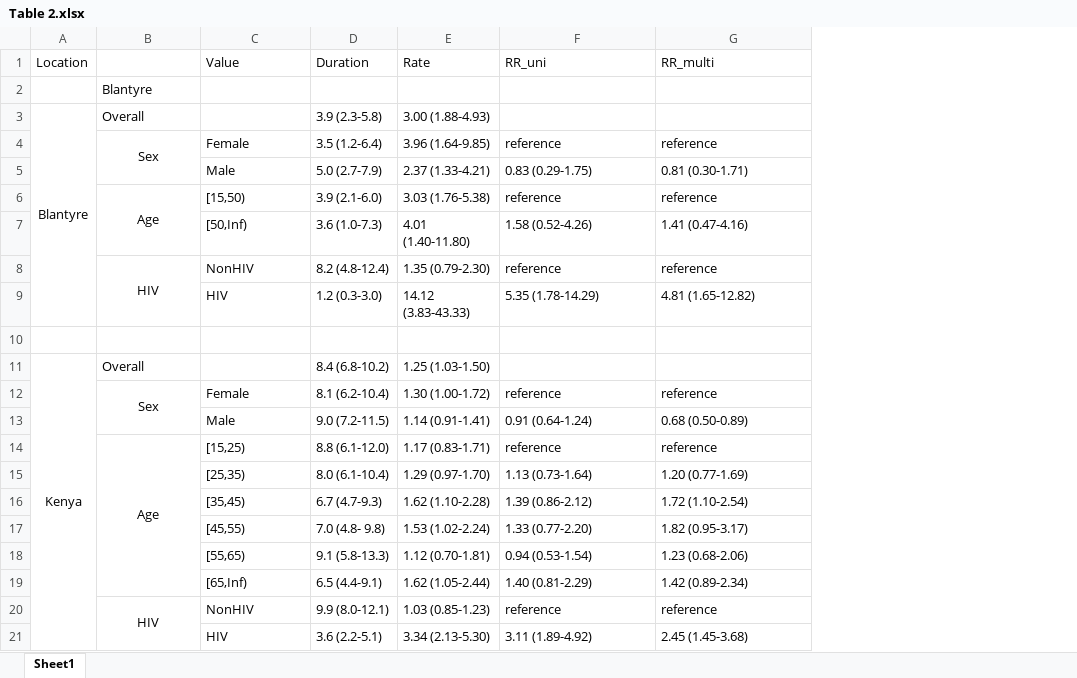
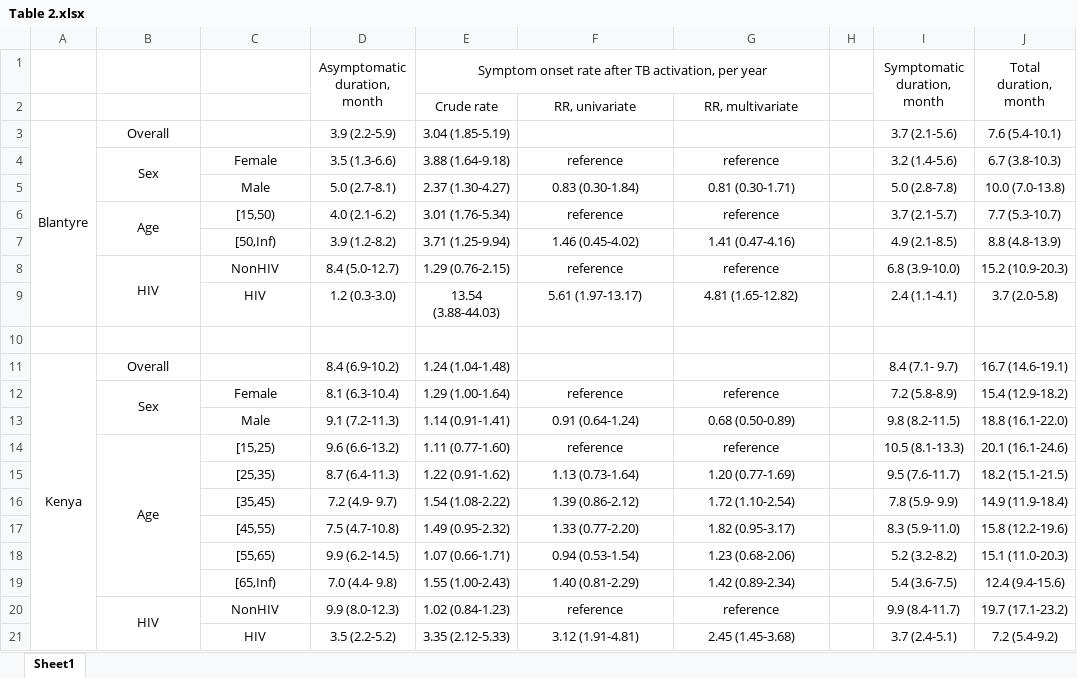
Before and after one commit to TimeWz667/AsymTB, an Excel workbook: docs/tabs/Table 2.xlsx, sheet Sheet1, drawn as a sheet; values as stored, in another font and other column widths than the file's, no borders; removed rows and columns are numbered as before the commit, all else as after; ↵ is a line break in a cell; the diff names each change by its address in the sheet, - before the commit and + after, or states it on an @@ line.

Commit message:
Reshape HIV tables

```diff
--- a/docs/tabs/Table 2.xlsx (sheet Sheet1)
+++ b/docs/tabs/Table 2.xlsx (sheet Sheet1)
-column D, row 1: Duration; rows 3-21: 3.9 (2.3-5.8) | 3.5 (1.2-6.4) | 5.0 (2.7-7.9) | 3.9 (2.1-6.0) | 3.6 (1.0-7.3) | 8.2 (4.8-12.4) | 1.2 (0.3-3.0) |  | 8.4 (6.8-10.2) | 8.1 (6.2-10.4) | 9.0 (7.2-11.5) | 8.8 (6.1-12.0) | 8.0 (6.1-10.4) | 6.7 (4.7-9.3) | 7.0 (4.8- 9.8) | 9.1 (5.8-13.3) | 6.5 (4.4-9.1) | 9.9 (8.0-12.1) | 3.6 (2.2-5.1)
-column E, row 1: Rate; rows 3-21: 3.00 (1.88-4.93) | 3.96 (1.64-9.85) | 2.37 (1.33-4.21) | 3.03 (1.76-5.38) | 4.01 (1.40-11.80) | 1.35 (0.79-2.30) | 14.12 (3.83-43.33) |  | 1.25 (1.03-1.50) | 1.30 (1.00-1.72) | 1.14 (0.91-1.41) | 1.17 (0.83-1.71) | 1.29 (0.97-1.70) | 1.62 (1.10-2.28) | 1.53 (1.02-2.24) | 1.12 (0.70-1.81) | 1.62 (1.05-2.44) | 1.03 (0.85-1.23) | 3.34 (2.13-5.30)
+column D, row 1: Asymptomatic ↵ duration, month; rows 3-21: 3.9 (2.2-5.9) | 3.5 (1.3-6.6) | 5.0 (2.7-8.1) | 4.0 (2.1-6.2) | 3.9 (1.2-8.2) | 8.4 (5.0-12.7) | 1.2 (0.3-3.0) |  | 8.4 (6.9-10.2) | 8.1 (6.3-10.4) | 9.1 (7.2-11.3) | 9.6 (6.6-13.2) | 8.7 (6.4-11.3) | 7.2 (4.9- 9.7) | 7.5 (4.7-10.8) | 9.9 (6.2-14.5) | 7.0 (4.4- 9.8) | 9.9 (8.0-12.3) | 3.5 (2.2-5.2)
+column E, row 1: Symptom onset rate after TB activation, per year; rows 3-21: 3.04 (1.85-5.19) | 3.88 (1.64-9.18) | 2.37 (1.30-4.27) | 3.01 (1.76-5.34) | 3.71 (1.25-9.94) | 1.29 (0.76-2.15) | 13.54 (3.88-44.03) |  | 1.24 (1.04-1.48) | 1.29 (1.00-1.64) | 1.14 (0.91-1.41) | 1.11 (0.77-1.60) | 1.22 (0.91-1.62) | 1.54 (1.08-2.22) | 1.49 (0.95-2.32) | 1.07 (0.66-1.71) | 1.55 (1.00-2.43) | 1.02 (0.84-1.23) | 3.35 (2.12-5.33)
+column H, empty
+column I, row 1: Symptomatic ↵ duration, month; rows 3-21: 3.7 (2.1-5.6) | 3.2 (1.4-5.6) | 5.0 (2.8-7.8) | 3.7 (2.1-5.7) | 4.9 (2.1-8.5) | 6.8 (3.9-10.0) | 2.4 (1.1-4.1) |  | 8.4 (7.1- 9.7) | 7.2 (5.8-8.9) | 9.8 (8.2-11.5) | 10.5 (8.1-13.3) | 9.5 (7.6-11.7) | 7.8 (5.9- 9.9) | 8.3 (5.9-11.0) | 5.2 (3.2-8.2) | 5.4 (3.6-7.5) | 9.9 (8.4-11.7) | 3.7 (2.4-5.1)
+column J, row 1: Total ↵ duration, month; rows 3-21: 7.6 (5.4-10.1) | 6.7 (3.8-10.3) | 10.0 (7.0-13.8) | 7.7 (5.3-10.7) | 8.8 (4.8-13.9) | 15.2 (10.9-20.3) | 3.7 (2.0-5.8) |  | 16.7 (14.6-19.1) | 15.4 (12.9-18.2) | 18.8 (16.1-22.0) | 20.1 (16.1-24.6) | 18.2 (15.1-21.5) | 14.9 (11.9-18.4) | 15.8 (12.2-19.6) | 15.1 (11.0-20.3) | 12.4 (9.4-15.6) | 19.7 (17.1-23.2) | 7.2 (5.4-9.2)
-A1: Location
+A1: (empty)
-C1: Value
+C1: (empty)
-F1: RR_uni
+F1: (empty)
-G1: RR_multi
+G1: (empty)
-row 2:  | Blantyre
+row 2:  |  |  |  | Crude rate | RR, univariate | RR, multivariate
-B3 alignment: left
+B3 alignment: center
-C4:C9 alignment: left
+C4:C9 alignment: center
-F4:G9 alignment: left
+F4:G9 alignment: center
-F5: 0.83 (0.29-1.75)
+F5: 0.83 (0.30-1.84)
-F7: 1.58 (0.52-4.26)
+F7: 1.46 (0.45-4.02)
-F9: 5.35 (1.78-14.29)
+F9: 5.61 (1.97-13.17)
-B11 alignment: left
+B11 alignment: center
-C12:C21 alignment: left
+C12:C21 alignment: center
-F12:G21 alignment: left
+F12:G21 alignment: center
-F21: 3.11 (1.89-4.92)
+F21: 3.12 (1.91-4.81)
```
Also changed, not shown: docs/tabs/Table 1.xlsx, docs/tabs/Table 3.xlsx, 21 other files.
